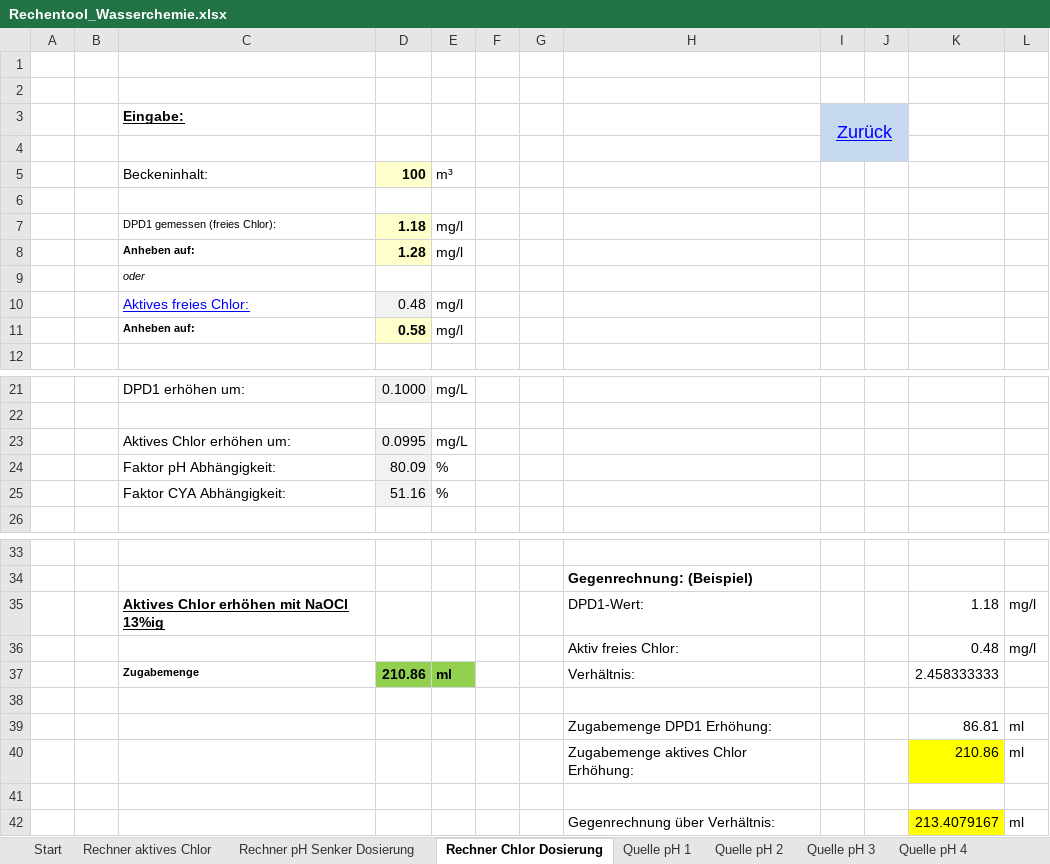
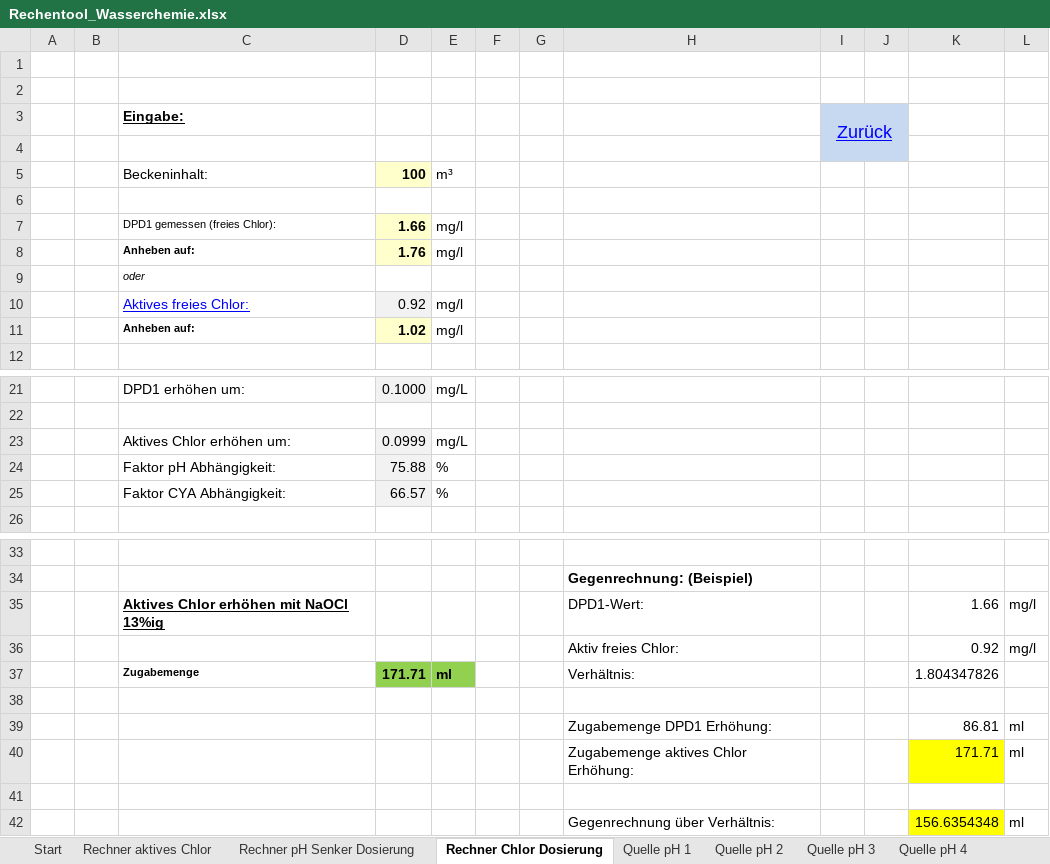
Before and after one commit to mschlenstedt/Rechentool_Wasserchemie, an Excel workbook: excel/Rechentool_Wasserchemie.xlsx, sheet Rechner Chlor Dosierung, drawn as a sheet; only a part is shown, gaps mark what is left out; values as stored, in another font and other column widths than the file's, no borders; the diff names each change by its address in the sheet, - before the commit and + after, or states it on an @@ line.

```diff
--- a/excel/Rechentool_Wasserchemie.xlsx (sheet Rechner Chlor Dosierung)
+++ b/excel/Rechentool_Wasserchemie.xlsx (sheet Rechner Chlor Dosierung)
-D7: 1.18
+D7: 1.66
-D8: 1.28
+D8: 1.76
-D10: 0.48
+D10: 0.92
-D11: 0.58
+D11: 1.02
-D23: 0.0995
+D23: 0.0999
-D24: 80.09
+D24: 75.88
-D25: 51.16
+D25: 66.57
-K35: 1.18
+K35: 1.66
-K36: 0.48
+K36: 0.92
-D37: 210.86
+D37: 171.71
-K37: 2.458333333
+K37: 1.804347826
-K40: 210.86
+K40: 171.71
-K42: 213.4079167
+K42: 156.6354348
```
Also changed, not shown: sheet Rechner aktives Chlor, sheet Rechner pH Senker Dosierung, sheet Start, other sheet tabs, charts or pictures.
